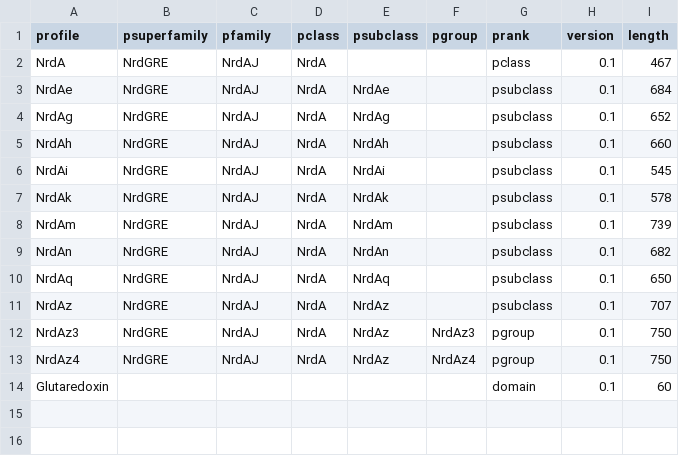
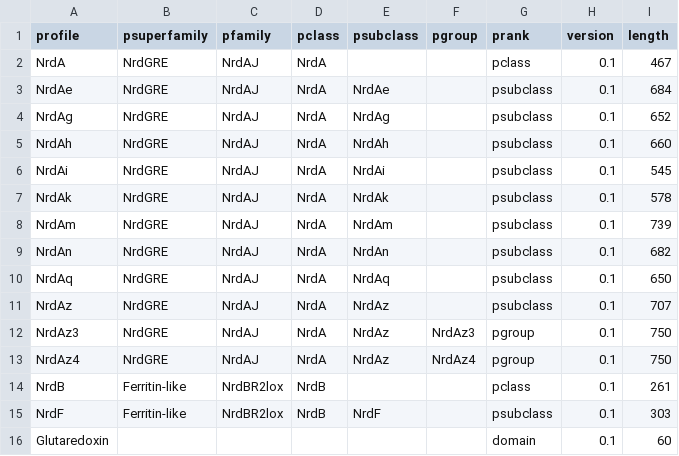
Before and after one commit to erikrikarddaniel/pfitmap-shiny, a TSV file: hmmer-import/R-test/hmmsearch2classification.00.phier.tsv, drawn as a sheet.

```diff
--- a/hmmer-import/R-test/hmmsearch2classification.00.phier.tsv
+++ b/hmmer-import/R-test/hmmsearch2classification.00.phier.tsv
@@ -13,2 +13,4 @@ NrdAz3	NrdGRE	NrdAJ	NrdA	NrdAz	NrdAz3	pgroup	0.1	750
 NrdAz4	NrdGRE	NrdAJ	NrdA	NrdAz	NrdAz4	pgroup	0.1	750
+NrdB	Ferritin-like	NrdBR2lox	NrdB			pclass	0.1	261
+NrdF	Ferritin-like	NrdBR2lox	NrdB	NrdF		psubclass	0.1	303
 Glutaredoxin						domain	0.1	60
```
Also changed, not shown: 9 other files.
